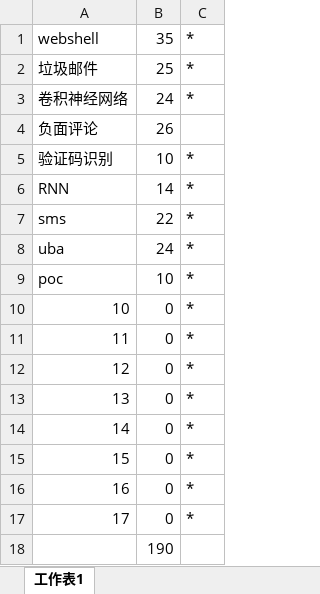
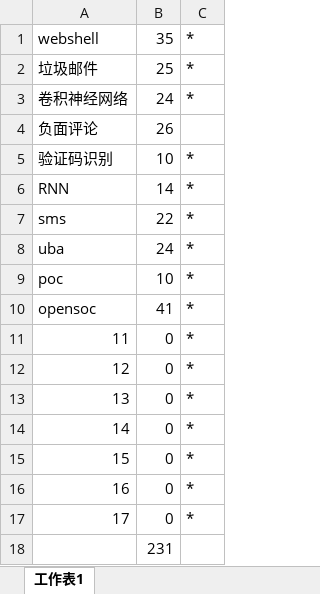
Before and after one commit to duoergun0729/2book, an Excel workbook: doc/字数统计.xlsx, sheet 工作表1, drawn as a sheet; values as stored, in another font and other column widths than the file's, no borders; removed rows and columns are numbered as before the commit, all else as after; the diff names each change by its address in the sheet, - before the commit and + after, or states it on an @@ line.

```diff
--- a/doc/字数统计.xlsx (sheet 工作表1)
+++ b/doc/字数统计.xlsx (sheet 工作表1)
-row 10: 10 | 0 | *
+row 10: opensoc | 41 | *
-B18: 190
+B18: 231
```
Also changed, not shown: 6 other files.
